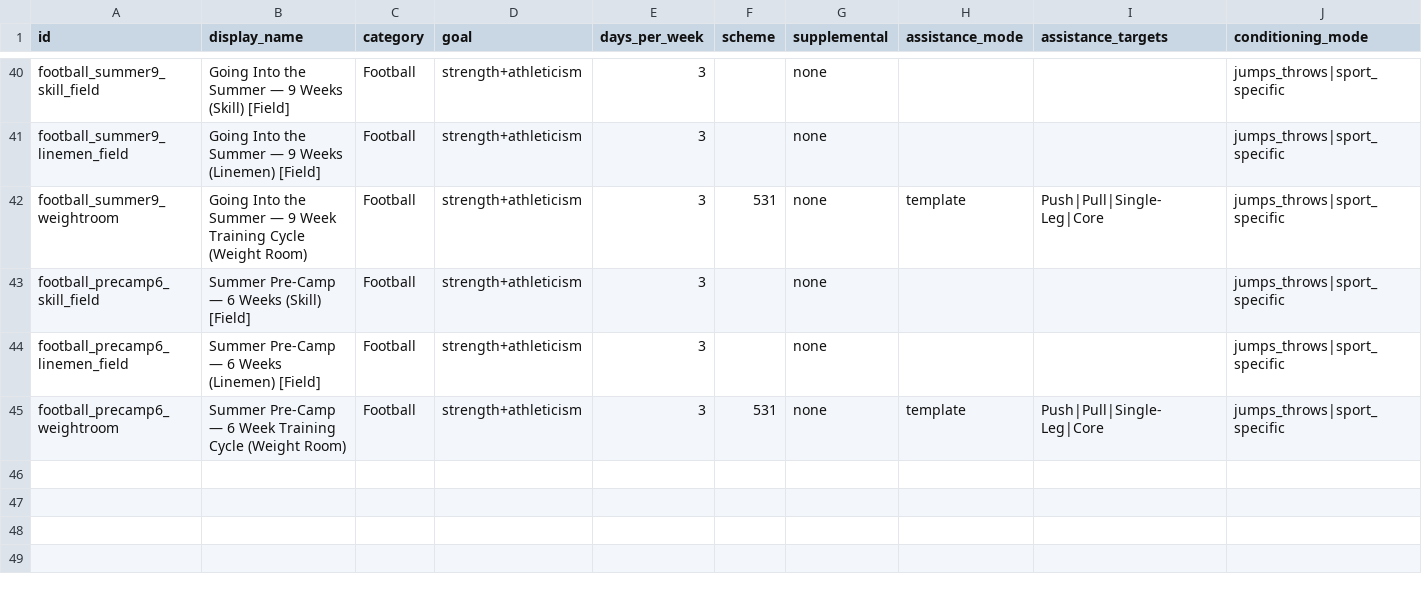
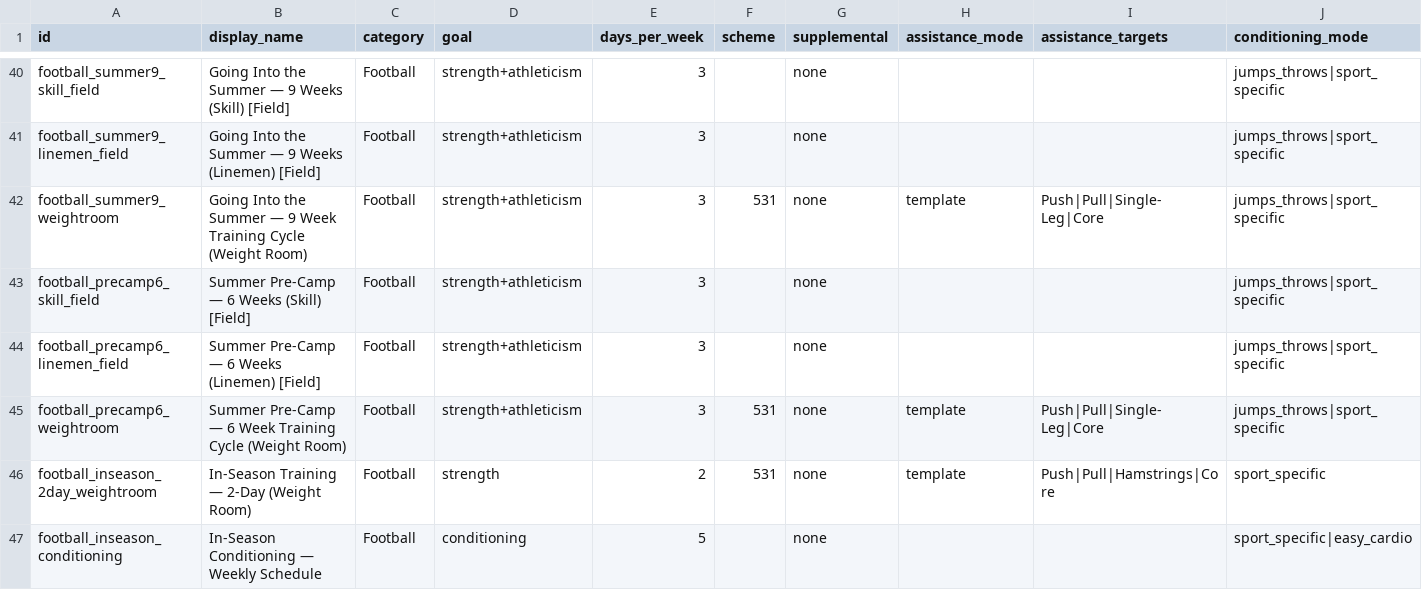
Before and after one commit to Treytucker05/powerhouse-tracker, a CSV file: tracker-ui-good/tracker-ui/data/extraction/templates_additions.csv, drawn as a sheet; only a part is shown, gaps mark what is left out; rows hold the shown columns only; the diff names each change by its address in the sheet, - before the commit and + after, or states it on an @@ line.

Commit message:
feat(data): add Football InSeason (2day weight room) + conditioning schedule; normalize tags and session time

```diff
--- a/tracker-ui-good/tracker-ui/data/extraction/templates_additions.csv
+++ b/tracker-ui-good/tracker-ui/data/extraction/templates_additions.csv
+row 46: football_inseason_2day_weightroom | In‑Season Training — 2‑Day (Weight Room) | Football | strength | 2 | 531 | none | template | Push|Pull|Hamstrings|Core | sport_specific
+row 47: football_inseason_conditioning | In‑Season Conditioning — Weekly Schedule | Football | conditioning | 5 |  | none |  |  | sport_specific|easy_cardio
```
Also changed, not shown: 1 other file.
